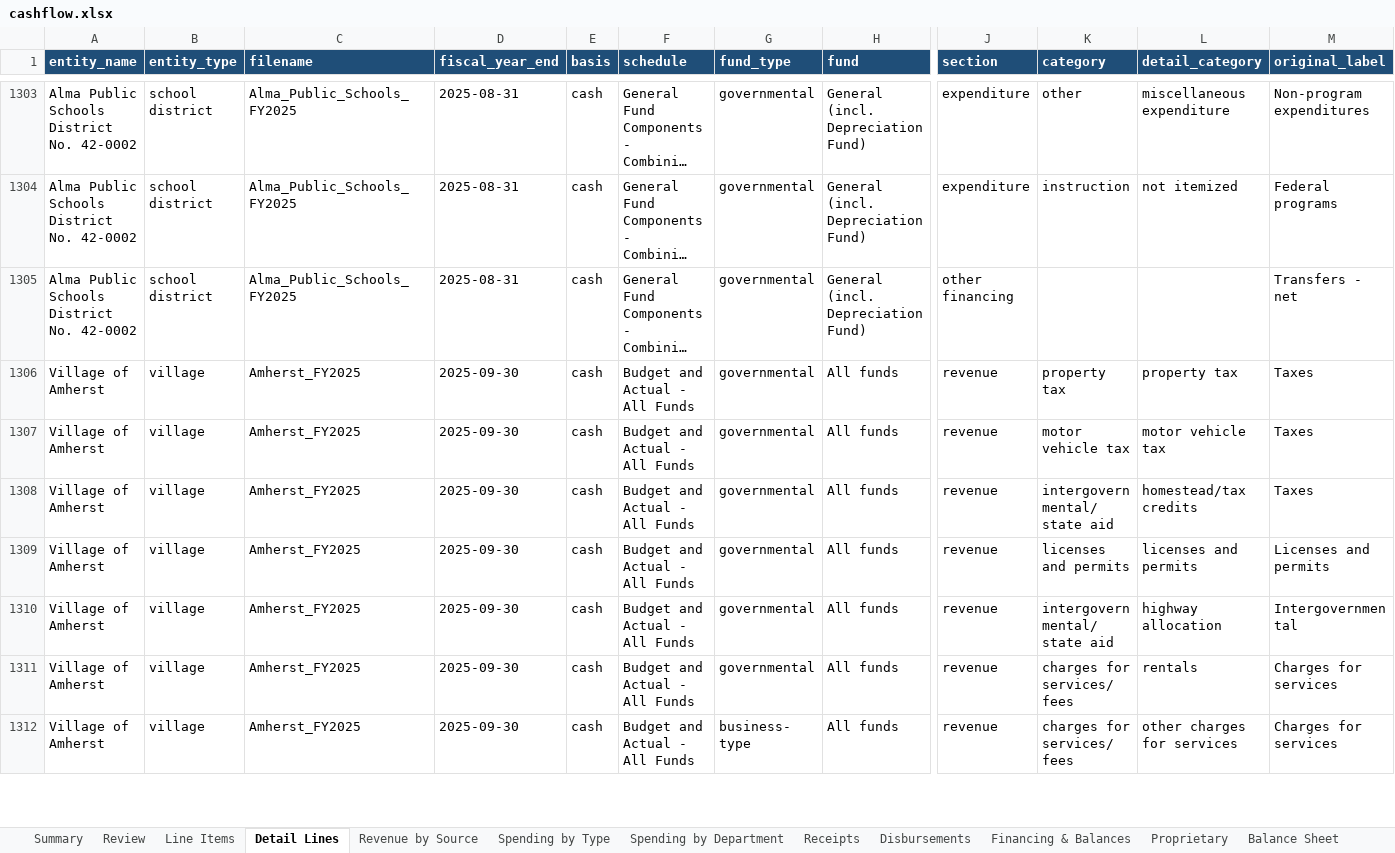
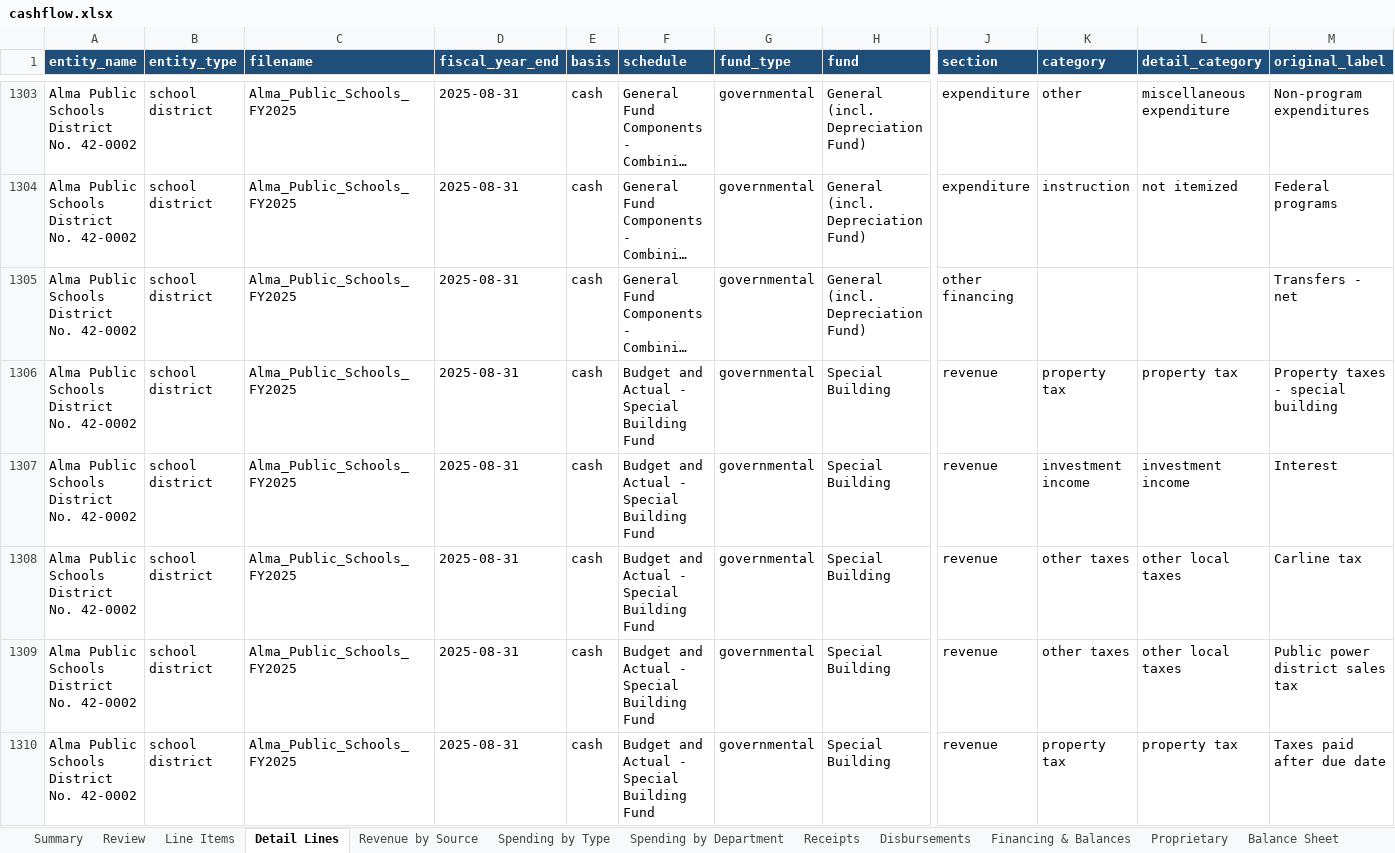
Before and after one commit to trltrl12/Nebraska-Audit, an Excel workbook: output/cashflow.xlsx, sheet Detail Lines, drawn as a sheet; only a part is shown, gaps mark what is left out; the shorter side is filled out with more unchanged rows; long unchanged cells end in …; values as stored, in another font and other column widths than the file's, no borders; rows hold the shown columns only; the diff covers the shown part only; the diff names each change by its address in the sheet, - before the commit and + after, or states it on an @@ line.

```diff
--- a/output/cashflow.xlsx (sheet Detail Lines)
+++ b/output/cashflow.xlsx (sheet Detail Lines)
+row 1306: Alma Public Schools District No. 42-0002 | school district | Alma_Public_Schools_FY2025 | 2025-08-31 | cash | Budget and Actual - Special Building Fund | governmental | Special Building | revenue | property tax | property tax | Property taxes - special building
+row 1307: Alma Public Schools District No. 42-0002 | school district | Alma_Public_Schools_FY2025 | 2025-08-31 | cash | Budget and Actual - Special Building Fund | governmental | Special Building | revenue | investment income | investment income | Interest
+row 1308: Alma Public Schools District No. 42-0002 | school district | Alma_Public_Schools_FY2025 | 2025-08-31 | cash | Budget and Actual - Special Building Fund | governmental | Special Building | revenue | other taxes | other local taxes | Carline tax
+row 1309: Alma Public Schools District No. 42-0002 | school district | Alma_Public_Schools_FY2025 | 2025-08-31 | cash | Budget and Actual - Special Building Fund | governmental | Special Building | revenue | other taxes | other local taxes | Public power district sales tax
+row 1310: Alma Public Schools District No. 42-0002 | school district | Alma_Public_Schools_FY2025 | 2025-08-31 | cash | Budget and Actual - Special Building Fund | governmental | Special Building | revenue | property tax | property tax | Taxes paid after due date
```
Also changed, not shown: 26 added rows elsewhere in this sheet, sheet Progress, sheet Spending by Department, sheet Spending by Type, sheet Revenue by Source, sheet Notes, sheet Receipts, 1 more sheet, 23 other files.
